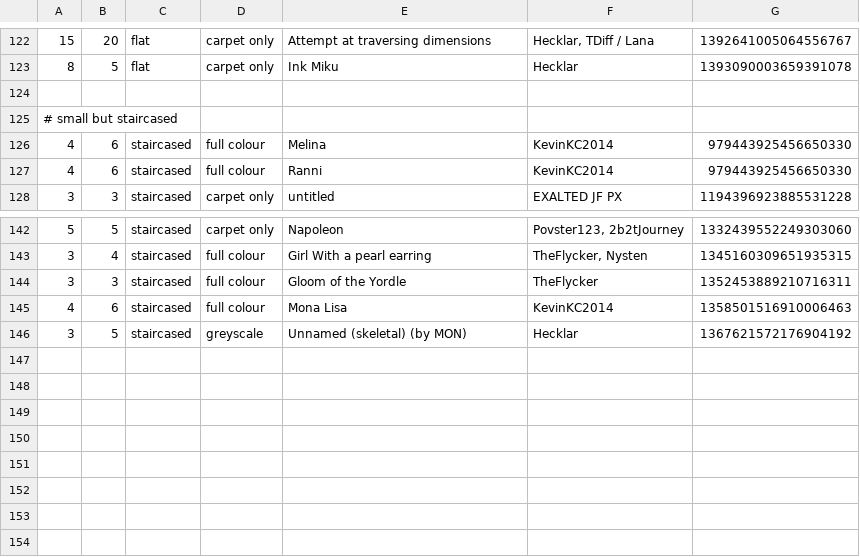
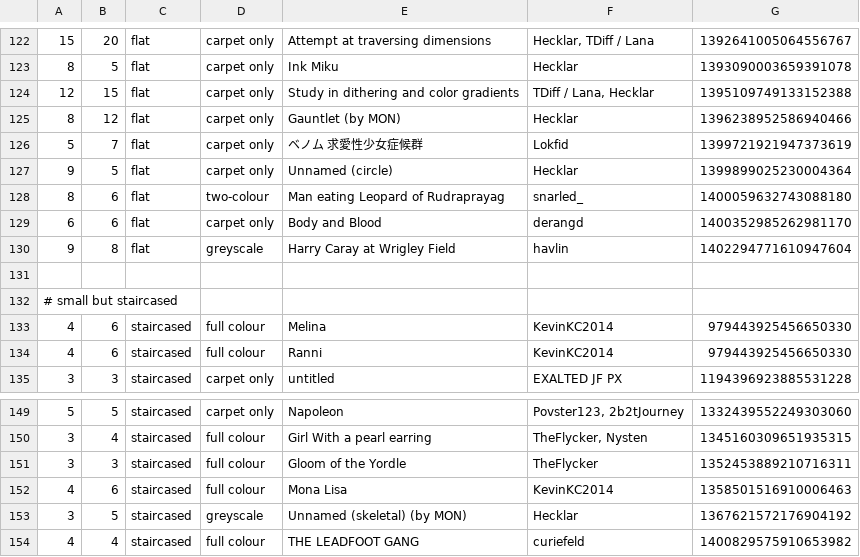
Before and after one commit to Aryezz/Map-Art-Helper-Bot, a CSV file: map_arts.csv, drawn as a sheet; only a part is shown, gaps mark what is left out; the diff names each change by its address in the sheet, - before the commit and + after, or states it on an @@ line.

Commit message:
update `!!biggest` list

```diff
--- a/map_arts.csv
+++ b/map_arts.csv
+row 124: 12 | 15 | flat | carpet only | Study in dithering and color gradients | TDiff / Lana, Hecklar | 1395109749133152388
+row 125: 8 | 12 | flat | carpet only | Gauntlet (by MON) | Hecklar | 1396238952586940466
+row 126: 5 | 7 | flat | carpet only | ベノム 求愛性少女症候群 | Lokfid | 1399721921947373619
+row 127: 9 | 5 | flat | carpet only | Unnamed (circle) | Hecklar | 1399899025230004364
+row 128: 8 | 6 | flat | two-colour | Man eating Leopard of Rudraprayag | snarled_ | 1400059632743088180
+row 129: 6 | 6 | flat | carpet only | Body and Blood | derangd | 1400352985262981170
+row 130: 9 | 8 | flat | greyscale | Harry Caray at Wrigley Field | havlin | 1402294771610947604
+row 154: 4 | 4 | staircased | full colour | THE LEADFOOT GANG | curiefeld | 1400829575910653982
```
